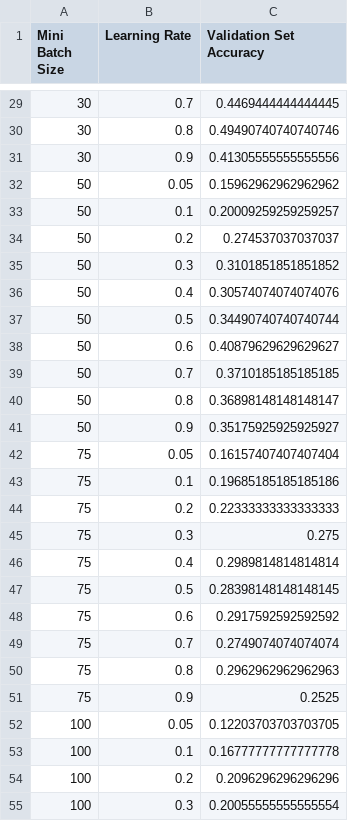
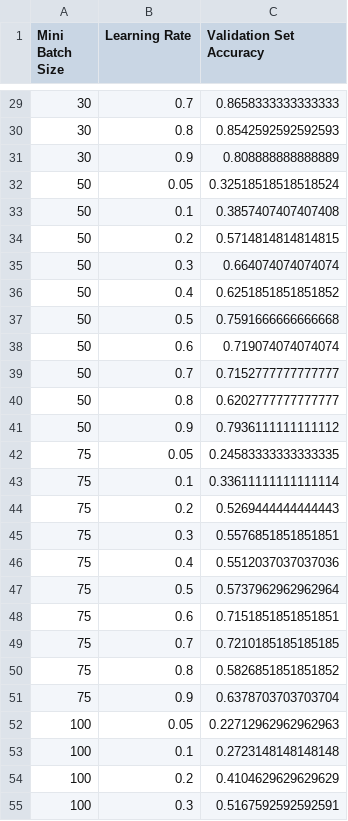
Before and after one commit to Brydzzz/Multilayer-Perceptron, a CSV file: lab5/data/test.csv, drawn as a sheet; only a part is shown, gaps mark what is left out; the diff covers the shown part only.

```diff
--- a/lab5/data/test.csv
+++ b/lab5/data/test.csv
@@ -29,27 +29,27 @@ Mini Batch Size,Learning Rate,Validation Set Accuracy
-30,0.7,0.4469444444444445
-30,0.8,0.49490740740740746
-30,0.9,0.41305555555555556
-50,0.05,0.15962962962962962
-50,0.1,0.20009259259259257
-50,0.2,0.274537037037037
-50,0.3,0.3101851851851852
-50,0.4,0.30574074074074076
-50,0.5,0.34490740740740744
-50,0.6,0.40879629629629627
-50,0.7,0.3710185185185185
-50,0.8,0.36898148148148147
-50,0.9,0.35175925925925927
-75,0.05,0.16157407407407404
-75,0.1,0.19685185185185186
-75,0.2,0.22333333333333333
-75,0.3,0.275
-75,0.4,0.2989814814814814
-75,0.5,0.28398148148148145
-75,0.6,0.2917592592592592
-75,0.7,0.2749074074074074
-75,0.8,0.2962962962962963
-75,0.9,0.2525
-100,0.05,0.12203703703703705
-100,0.1,0.16777777777777778
-100,0.2,0.2096296296296296
-100,0.3,0.20055555555555554
+30,0.7,0.8658333333333333
+30,0.8,0.8542592592592593
+30,0.9,0.808888888888889
+50,0.05,0.32518518518518524
+50,0.1,0.3857407407407408
+50,0.2,0.5714814814814815
+50,0.3,0.664074074074074
+50,0.4,0.6251851851851852
+50,0.5,0.7591666666666668
+50,0.6,0.719074074074074
+50,0.7,0.7152777777777777
+50,0.8,0.6202777777777777
+50,0.9,0.7936111111111112
+75,0.05,0.24583333333333335
+75,0.1,0.33611111111111114
+75,0.2,0.5269444444444443
+75,0.3,0.5576851851851851
+75,0.4,0.5512037037037036
+75,0.5,0.5737962962962964
+75,0.6,0.7151851851851851
+75,0.7,0.7210185185185185
+75,0.8,0.5826851851851852
+75,0.9,0.6378703703703704
+100,0.05,0.22712962962962963
+100,0.1,0.2723148148148148
+100,0.2,0.4104629629629629
+100,0.3,0.5167592592592591
```
Also changed, not shown: 33 edited cells elsewhere in this file, 1 other file.
